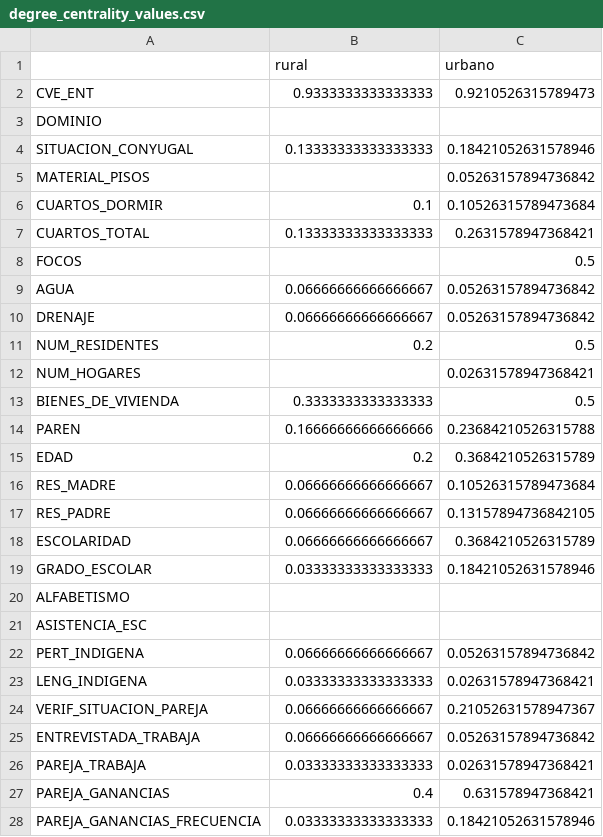
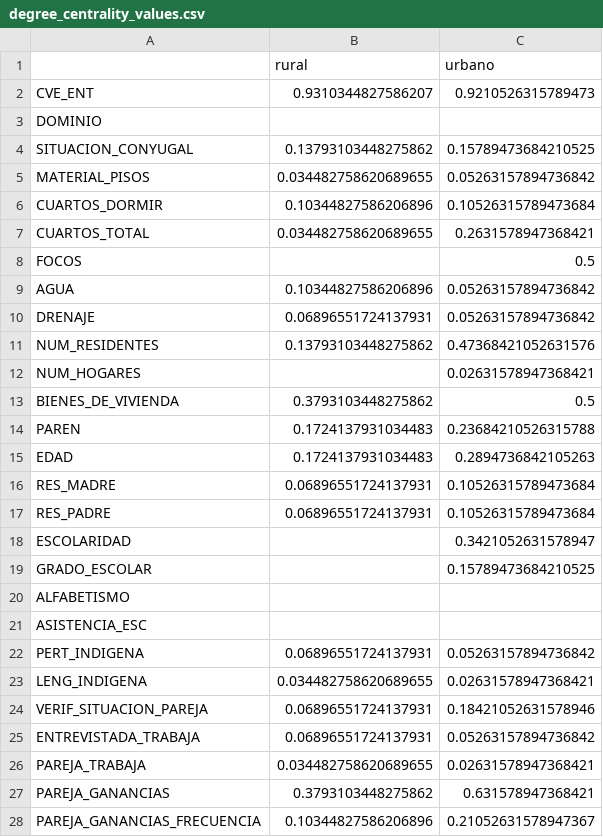
Before and after one commit to an-rivas/analisis-comparativo-redes-ml, a CSV file: data/degree_centrality_values.csv, drawn as a sheet; only a part is shown; the diff covers the shown part only.

```diff
--- a/data/degree_centrality_values.csv
+++ b/data/degree_centrality_values.csv
@@ -1,28 +1,28 @@
 ,rural,urbano
-CVE_ENT,0.9333333333333333,0.9210526315789473
+CVE_ENT,0.9310344827586207,0.9210526315789473
 DOMINIO,,
-SITUACION_CONYUGAL,0.13333333333333333,0.18421052631578946
-MATERIAL_PISOS,,0.05263157894736842
-CUARTOS_DORMIR,0.1,0.10526315789473684
-CUARTOS_TOTAL,0.13333333333333333,0.2631578947368421
+SITUACION_CONYUGAL,0.13793103448275862,0.15789473684210525
+MATERIAL_PISOS,0.034482758620689655,0.05263157894736842
+CUARTOS_DORMIR,0.10344827586206896,0.10526315789473684
+CUARTOS_TOTAL,0.034482758620689655,0.2631578947368421
 FOCOS,,0.5
-AGUA,0.06666666666666667,0.05263157894736842
-DRENAJE,0.06666666666666667,0.05263157894736842
-NUM_RESIDENTES,0.2,0.5
+AGUA,0.10344827586206896,0.05263157894736842
+DRENAJE,0.06896551724137931,0.05263157894736842
+NUM_RESIDENTES,0.13793103448275862,0.47368421052631576
 NUM_HOGARES,,0.02631578947368421
-BIENES_DE_VIVIENDA,0.3333333333333333,0.5
-PAREN,0.16666666666666666,0.23684210526315788
-EDAD,0.2,0.3684210526315789
-RES_MADRE,0.06666666666666667,0.10526315789473684
-RES_PADRE,0.06666666666666667,0.13157894736842105
-ESCOLARIDAD,0.06666666666666667,0.3684210526315789
-GRADO_ESCOLAR,0.03333333333333333,0.18421052631578946
+BIENES_DE_VIVIENDA,0.3793103448275862,0.5
+PAREN,0.1724137931034483,0.23684210526315788
+EDAD,0.1724137931034483,0.2894736842105263
+RES_MADRE,0.06896551724137931,0.10526315789473684
+RES_PADRE,0.06896551724137931,0.10526315789473684
+ESCOLARIDAD,,0.3421052631578947
+GRADO_ESCOLAR,,0.15789473684210525
 ALFABETISMO,,
 ASISTENCIA_ESC,,
-PERT_INDIGENA,0.06666666666666667,0.05263157894736842
-LENG_INDIGENA,0.03333333333333333,0.02631578947368421
-VERIF_SITUACION_PAREJA,0.06666666666666667,0.21052631578947367
-ENTREVISTADA_TRABAJA,0.06666666666666667,0.05263157894736842
-PAREJA_TRABAJA,0.03333333333333333,0.02631578947368421
-PAREJA_GANANCIAS,0.4,0.631578947368421
-PAREJA_GANANCIAS_FRECUENCIA,0.03333333333333333,0.18421052631578946
+PERT_INDIGENA,0.06896551724137931,0.05263157894736842
+LENG_INDIGENA,0.034482758620689655,0.02631578947368421
+VERIF_SITUACION_PAREJA,0.06896551724137931,0.18421052631578946
+ENTREVISTADA_TRABAJA,0.06896551724137931,0.05263157894736842
+PAREJA_TRABAJA,0.034482758620689655,0.02631578947368421
+PAREJA_GANANCIAS,0.3793103448275862,0.631578947368421
+PAREJA_GANANCIAS_FRECUENCIA,0.10344827586206896,0.21052631578947367
```
Also changed, not shown: 14 edited cells elsewhere in this file, data/pagerank_values.csv, data/pesos_dom_0.csv, 19 other files.
